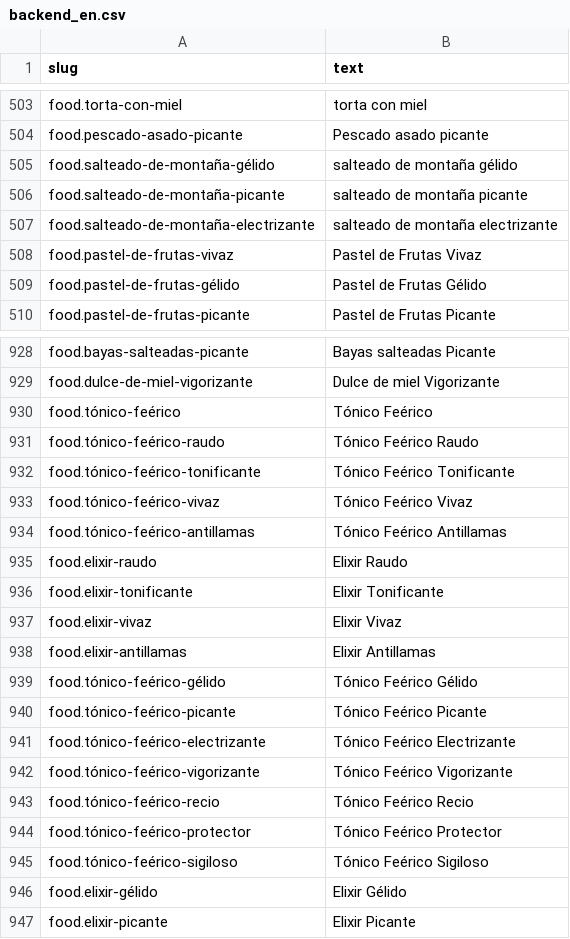
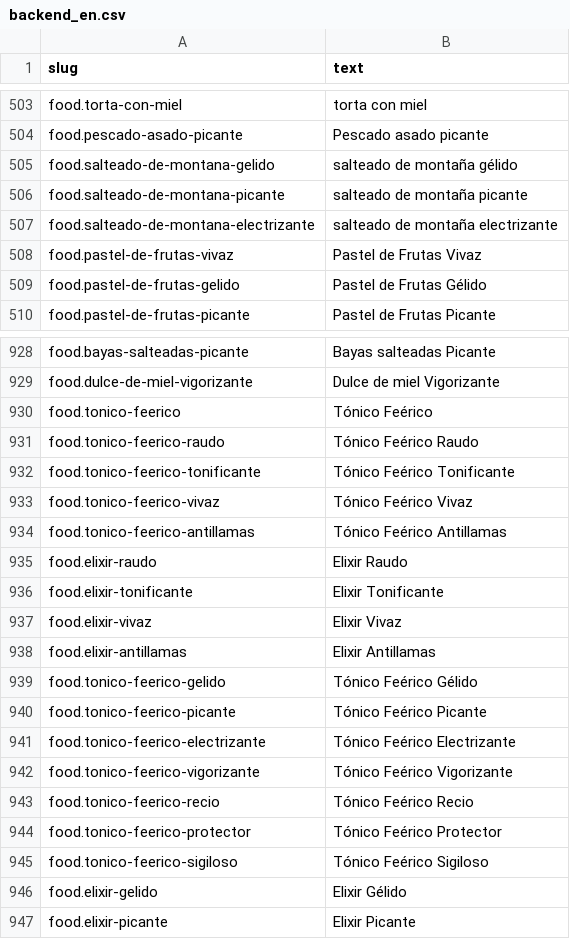
Before and after one commit to pepocivs/rotw-front, a CSV file: locales/backend_en.csv, drawn as a sheet; only a part is shown, gaps mark what is left out; the diff covers the shown part only.

Commit message:
fix: remove some acutes from slug on backendLocales

```diff
--- a/locales/backend_en.csv
+++ b/locales/backend_en.csv
@@ -504,7 +504,7 @@ food.torta-con-miel;torta con miel
 food.pescado-asado-picante;Pescado asado picante
-food.salteado-de-montaña-gélido;salteado de montaña gélido
-food.salteado-de-montaña-picante;salteado de montaña picante
-food.salteado-de-montaña-electrizante;salteado de montaña electrizante
+food.salteado-de-montana-gelido;salteado de montaña gélido
+food.salteado-de-montana-picante;salteado de montaña picante
+food.salteado-de-montana-electrizante;salteado de montaña electrizante
 food.pastel-de-frutas-vivaz;Pastel de Frutas Vivaz
-food.pastel-de-frutas-gélido;Pastel de Frutas Gélido
+food.pastel-de-frutas-gelido;Pastel de Frutas Gélido
 food.pastel-de-frutas-picante;Pastel de Frutas Picante
@@ -929,7 +929,7 @@ food.bayas-salteadas-picante;Bayas salteadas Picante
 food.dulce-de-miel-vigorizante;Dulce de miel Vigorizante
-food.tónico-feérico;Tónico Feérico
-food.tónico-feérico-raudo;Tónico Feérico Raudo
-food.tónico-feérico-tonificante;Tónico Feérico Tonificante
-food.tónico-feérico-vivaz;Tónico Feérico Vivaz
-food.tónico-feérico-antillamas;Tónico Feérico Antillamas
+food.tonico-feerico;Tónico Feérico
+food.tonico-feerico-raudo;Tónico Feérico Raudo
+food.tonico-feerico-tonificante;Tónico Feérico Tonificante
+food.tonico-feerico-vivaz;Tónico Feérico Vivaz
+food.tonico-feerico-antillamas;Tónico Feérico Antillamas
 food.elixir-raudo;Elixir Raudo
@@ -938,10 +938,10 @@ food.elixir-vivaz;Elixir Vivaz
 food.elixir-antillamas;Elixir Antillamas
-food.tónico-feérico-gélido;Tónico Feérico Gélido
-food.tónico-feérico-picante;Tónico Feérico Picante
-food.tónico-feérico-electrizante;Tónico Feérico Electrizante
-food.tónico-feérico-vigorizante;Tónico Feérico Vigorizante
-food.tónico-feérico-recio;Tónico Feérico Recio
-food.tónico-feérico-protector;Tónico Feérico Protector
-food.tónico-feérico-sigiloso;Tónico Feérico Sigiloso
-food.elixir-gélido;Elixir Gélido
+food.tonico-feerico-gelido;Tónico Feérico Gélido
+food.tonico-feerico-picante;Tónico Feérico Picante
+food.tonico-feerico-electrizante;Tónico Feérico Electrizante
+food.tonico-feerico-vigorizante;Tónico Feérico Vigorizante
+food.tonico-feerico-recio;Tónico Feérico Recio
+food.tonico-feerico-protector;Tónico Feérico Protector
+food.tonico-feerico-sigiloso;Tónico Feérico Sigiloso
+food.elixir-gelido;Elixir Gélido
 food.elixir-picante;Elixir Picante
```
Also changed, not shown: 83 edited cells elsewhere in this file, locales/backend_es.csv.
